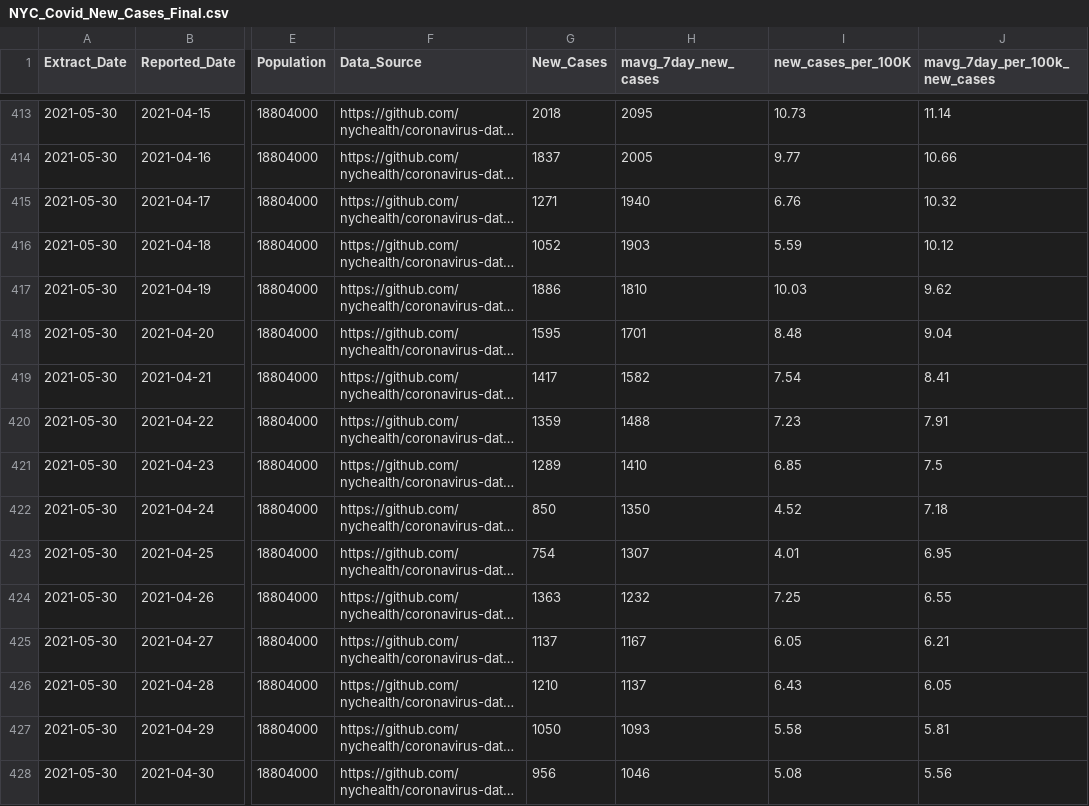
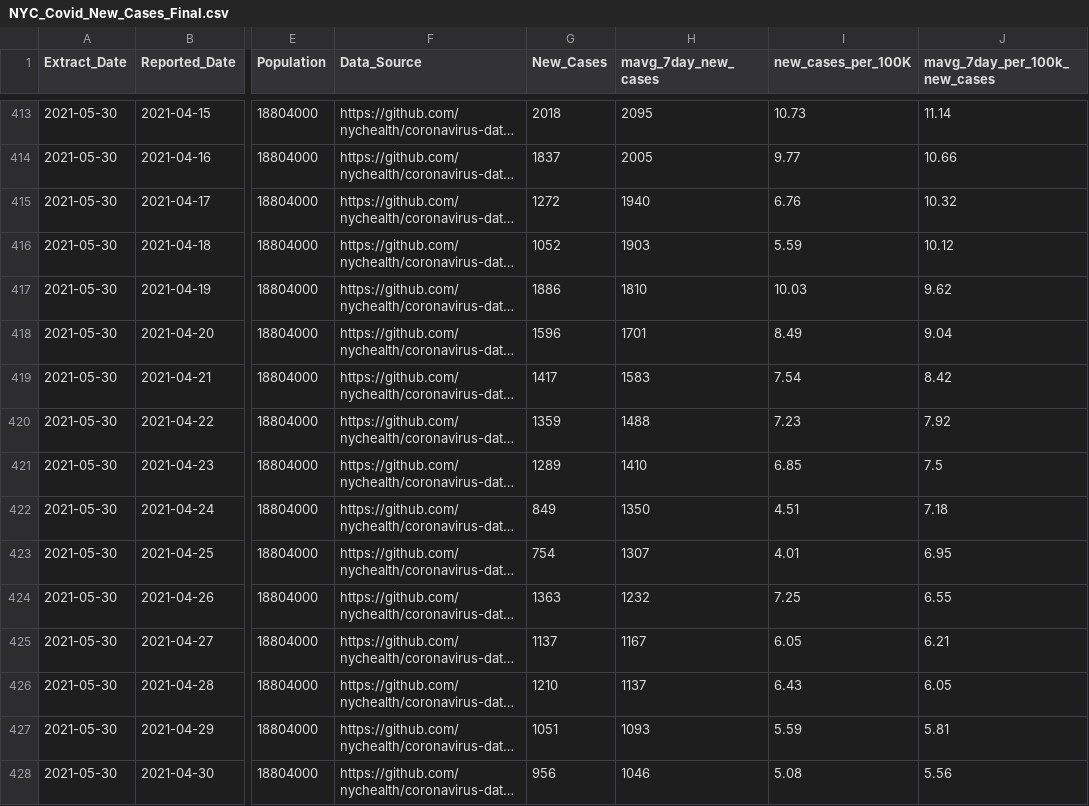
Before and after one commit to archinarula/Group-5-Project, a CSV file: Resources/NYC_Covid_New_Cases_Final.csv, drawn as a sheet; only a part is shown, gaps mark what is left out; long unchanged cells end in …; the diff covers the shown part only; the diff names each change by its address in the sheet, - before the commit and + after, or states it on an @@ line.

```diff
--- a/Resources/NYC_Covid_New_Cases_Final.csv
+++ b/Resources/NYC_Covid_New_Cases_Final.csv
-G415 (New_Cases): 1271
+G415 (New_Cases): 1272
-G418 (New_Cases): 1595
+G418 (New_Cases): 1596
-I418 (new_cases_per_100K): 8.48
+I418 (new_cases_per_100K): 8.49
-H419 (mavg_7day_new_cases): 1582
+H419 (mavg_7day_new_cases): 1583
-J419 (mavg_7day_per_100k_new_cases): 8.41
+J419 (mavg_7day_per_100k_new_cases): 8.42
-J420 (mavg_7day_per_100k_new_cases): 7.91
+J420 (mavg_7day_per_100k_new_cases): 7.92
-G422 (New_Cases): 850
+G422 (New_Cases): 849
-I422 (new_cases_per_100K): 4.52
+I422 (new_cases_per_100K): 4.51
-G427 (New_Cases): 1050
+G427 (New_Cases): 1051
-I427 (new_cases_per_100K): 5.58
+I427 (new_cases_per_100K): 5.59
```
Also changed, not shown: 1 added row and 146 edited cells elsewhere in this file, Resources/SP_Covid_New_Cases_Final.csv, 10 other files.
